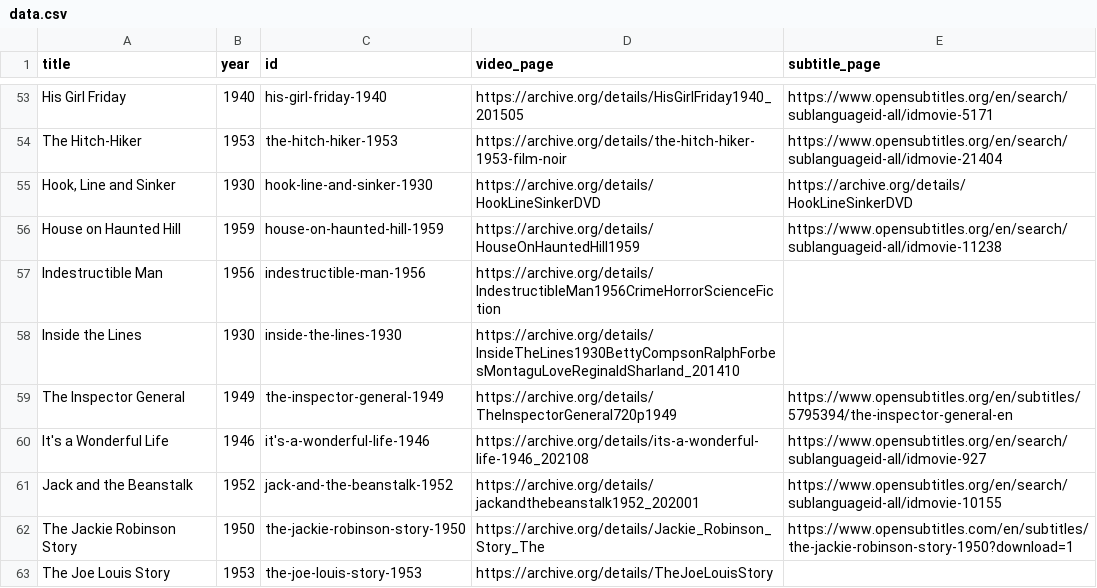
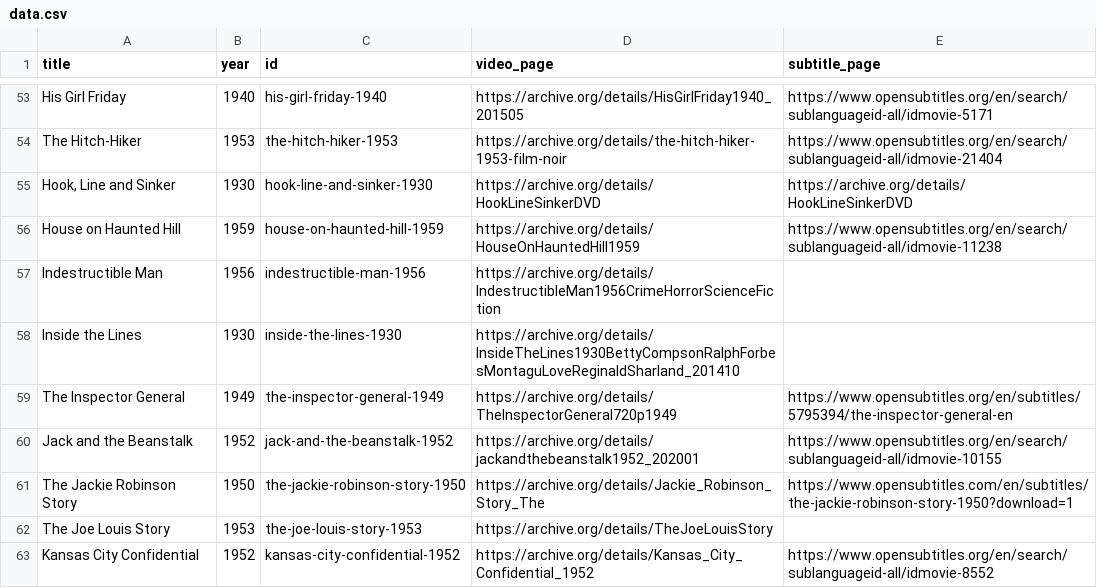
Before and after one commit to stefanbohacek/public-domain-film-quote-search, a CSV file: data/data.csv, drawn as a sheet; only a part is shown, gaps mark what is left out; the shorter side is filled out with more unchanged rows; the diff names each change by its address in the sheet, - before the commit and + after, or states it on an @@ line.

Commit message:
Removed It's a Wonderful Life, full movie not available on archive.org.

```diff
--- a/data/data.csv
+++ b/data/data.csv
-row 60: It's a Wonderful Life | 1946 | it's-a-wonderful-life-1946 | https://archive.org/details/its-a-wonderful-life-1946_202108 | https://www.opensubtitles.org/en/search/sublanguageid-all/idmovie-927
```
